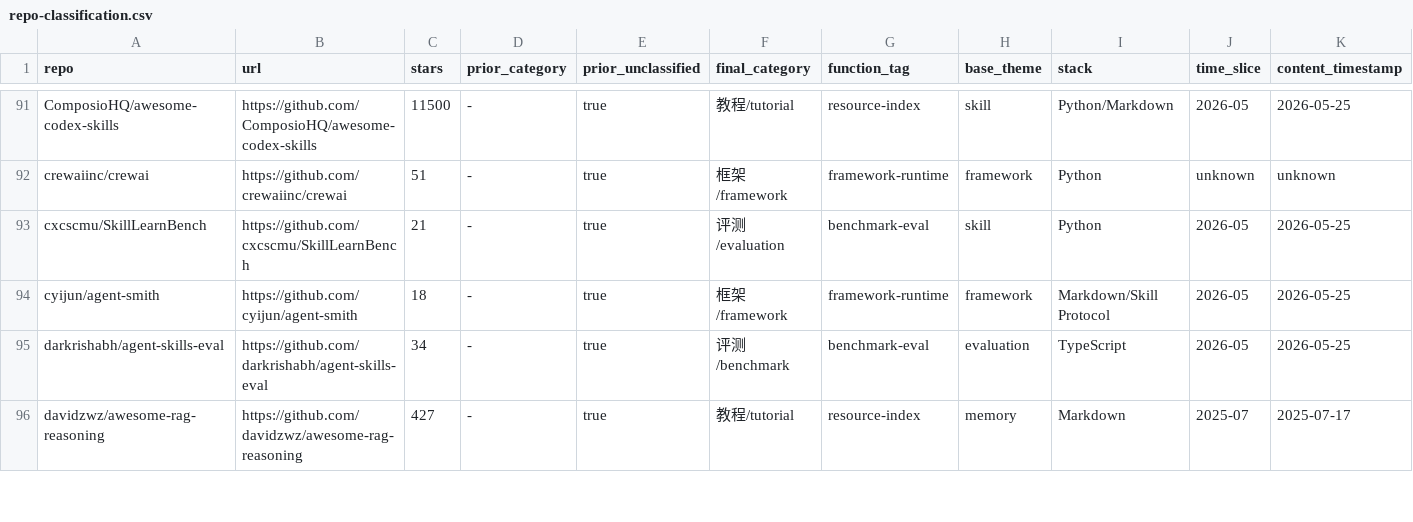
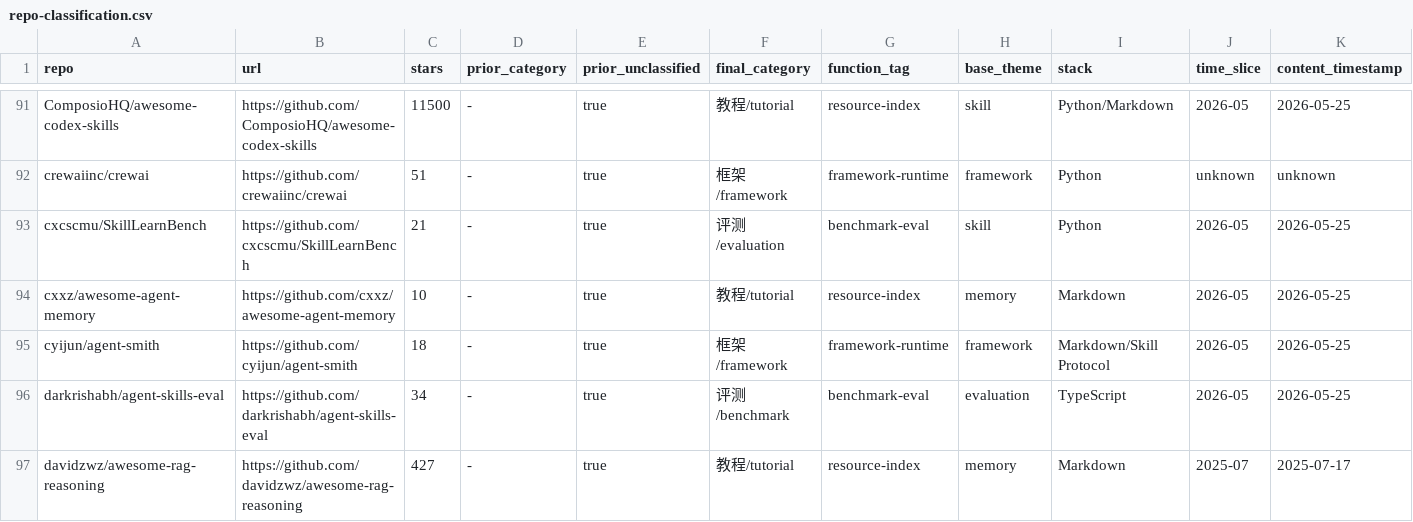
Before and after one commit to Shiyao-Huang/awesome-agent-evolution, a CSV file: research/repo-classification.csv, drawn as a sheet; only a part is shown, gaps mark what is left out; rows hold the shown columns only; the diff covers the shown part only; the diff names each change by its address in the sheet, - before the commit and + after, or states it on an @@ line.

```diff
--- a/research/repo-classification.csv
+++ b/research/repo-classification.csv
+row 94: cxxz/awesome-agent-memory | https://github.com/cxxz/awesome-agent-memory | 10 | - | true | 教程/tutorial | resource-index | memory | Markdown | 2026-05 | 2026-05-25
```
Also changed, not shown: 5 added rows elsewhere in this file, 52 other files.
